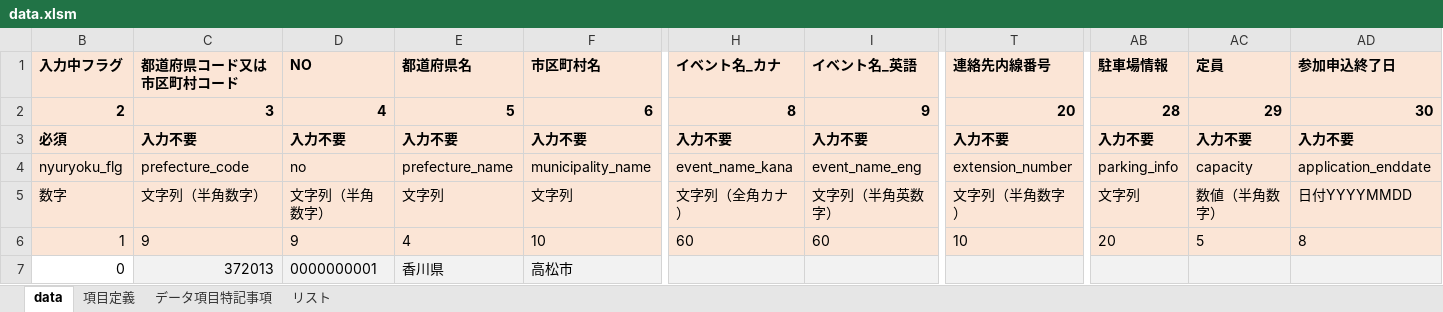
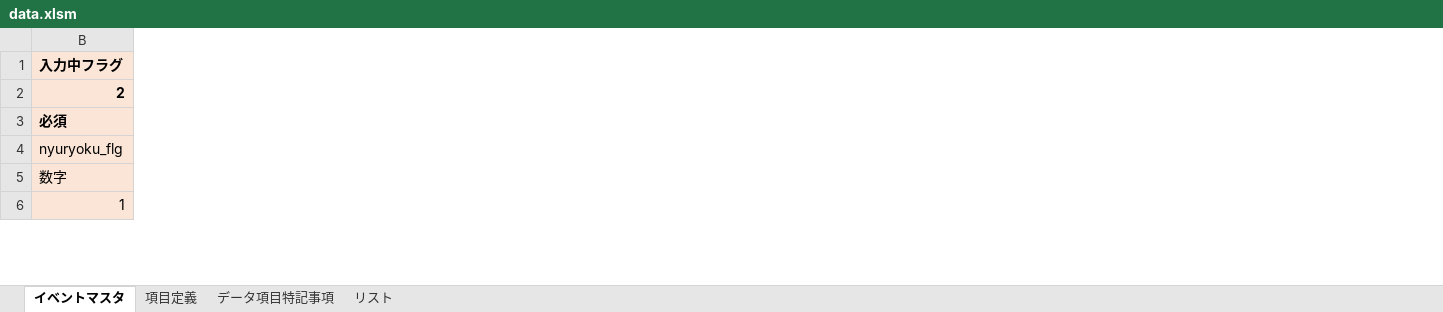
Before and after one commit to takamatsu-city/takamatsu-event-map, an Excel workbook: data.xlsm, sheet イベントマスタ, drawn as a sheet; only a part is shown, gaps mark what is left out; values as stored, in another font and other column widths than the file's, no borders; conditional formats not drawn; removed rows and columns are numbered as before the commit, all else as after; rows hold the shown columns only; the diff covers the shown part only; the diff names each change by its address in the sheet, - before the commit and + after, or states it on an @@ line.

Commit message:
update ogp and event data (#124)

```diff
--- a/data.xlsm (sheet イベントマスタ)
+++ b/data.xlsm (sheet イベントマスタ)
-sheet tab: data
+sheet tab: イベントマスタ
@@ column C (都道府県コード又は市区町村コード) hidden, rows 2-6: 3 | 入力不要 | prefecture_code | 文字列（半角数字） | 9 @@
@@ column D (NO) hidden, rows 2-6: 4 | 入力不要 | no | 文字列（半角数字） | 9 @@
@@ column E (都道府県名) hidden, rows 2-6: 5 | 入力不要 | prefecture_name | 文字列 | 4 @@
@@ column F (市区町村名) hidden, rows 2-6: 6 | 入力不要 | municipality_name | 文字列 | 10 @@
@@ column H (イベント名_カナ) hidden, rows 2-6: 8 | 入力不要 | event_name_kana | 文字列（全角カナ） | 60 @@
@@ column I (イベント名_英語) hidden, rows 2-6: 9 | 入力不要 | event_name_eng | 文字列（半角英数字） | 60 @@
@@ column T (連絡先内線番号) hidden, rows 2-6: 20 | 入力不要 | extension_number | 文字列（半角数字） | 10 @@
@@ column AB (駐車場情報) hidden, rows 2-6: 28 | 入力不要 | parking_info | 文字列 | 20 @@
@@ column AC (定員) hidden, rows 2-6: 29 | 入力不要 | capacity | 数値（半角数字） | 5 @@
@@ column AD (参加申込終了日) hidden, rows 2-6: 30 | 入力不要 | application_enddate | 日付YYYYMMDD | 8 @@
-row 7: 0 | 372013 | 0000000001 | 香川県 | 高松市
```
Also changed, not shown: other rows of this sheet, hidden cells, 1 other file.
